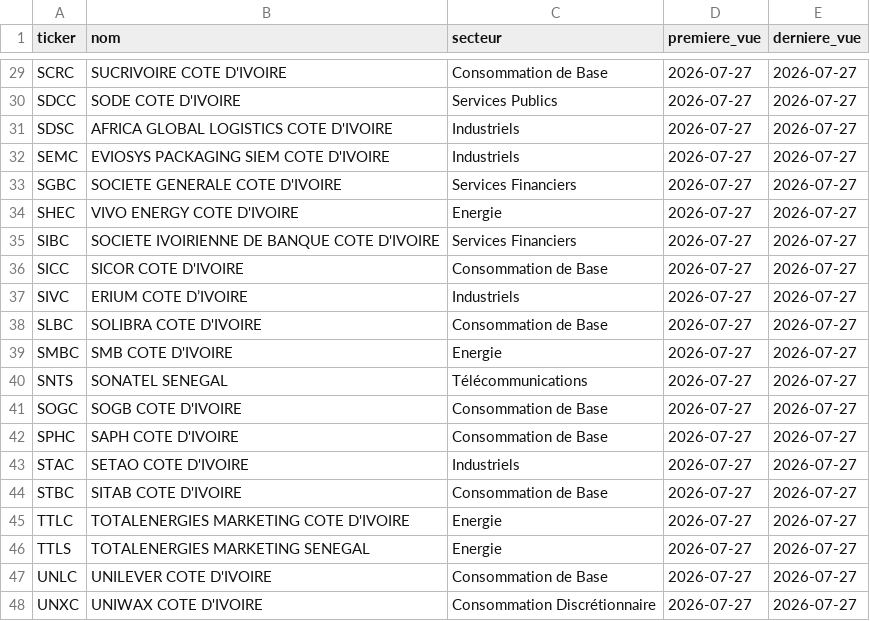
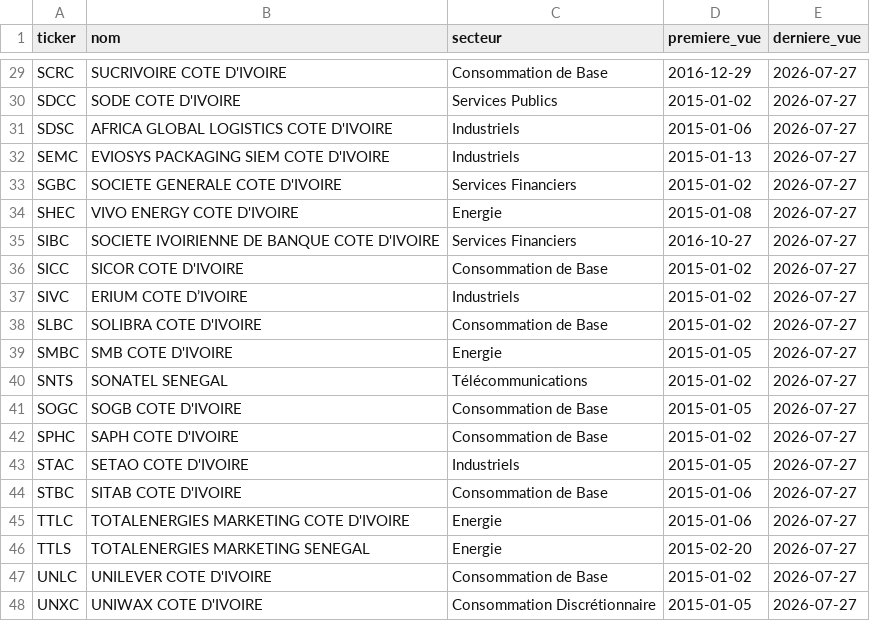
Before and after one commit to blakro/brvm, a CSV file: data/referentiel.csv, drawn as a sheet; only a part is shown, gaps mark what is left out; the diff covers the shown part only; the diff names each change by its address in the sheet, - before the commit and + after, or states it on an @@ line.

```diff
--- a/data/referentiel.csv
+++ b/data/referentiel.csv
-D29 (premiere_vue): 2026-07-27
+D29 (premiere_vue): 2016-12-29
-D30 (premiere_vue): 2026-07-27
+D30 (premiere_vue): 2015-01-02
-D31 (premiere_vue): 2026-07-27
+D31 (premiere_vue): 2015-01-06
-D32 (premiere_vue): 2026-07-27
+D32 (premiere_vue): 2015-01-13
-D33 (premiere_vue): 2026-07-27
+D33 (premiere_vue): 2015-01-02
-D34 (premiere_vue): 2026-07-27
+D34 (premiere_vue): 2015-01-08
-D35 (premiere_vue): 2026-07-27
+D35 (premiere_vue): 2016-10-27
-D36:D38 (premiere_vue): 2026-07-27
+D36:D38 (premiere_vue): 2015-01-02
-D39 (premiere_vue): 2026-07-27
+D39 (premiere_vue): 2015-01-05
-D40 (premiere_vue): 2026-07-27
+D40 (premiere_vue): 2015-01-02
-D41 (premiere_vue): 2026-07-27
+D41 (premiere_vue): 2015-01-05
-D42 (premiere_vue): 2026-07-27
+D42 (premiere_vue): 2015-01-02
-D43 (premiere_vue): 2026-07-27
+D43 (premiere_vue): 2015-01-05
-D44:D45 (premiere_vue): 2026-07-27
+D44:D45 (premiere_vue): 2015-01-06
-D46 (premiere_vue): 2026-07-27
+D46 (premiere_vue): 2015-02-20
-D47 (premiere_vue): 2026-07-27
+D47 (premiere_vue): 2015-01-02
-D48 (premiere_vue): 2026-07-27
+D48 (premiere_vue): 2015-01-05
```
Also changed, not shown: 27 edited cells elsewhere in this file, 3 other files.
